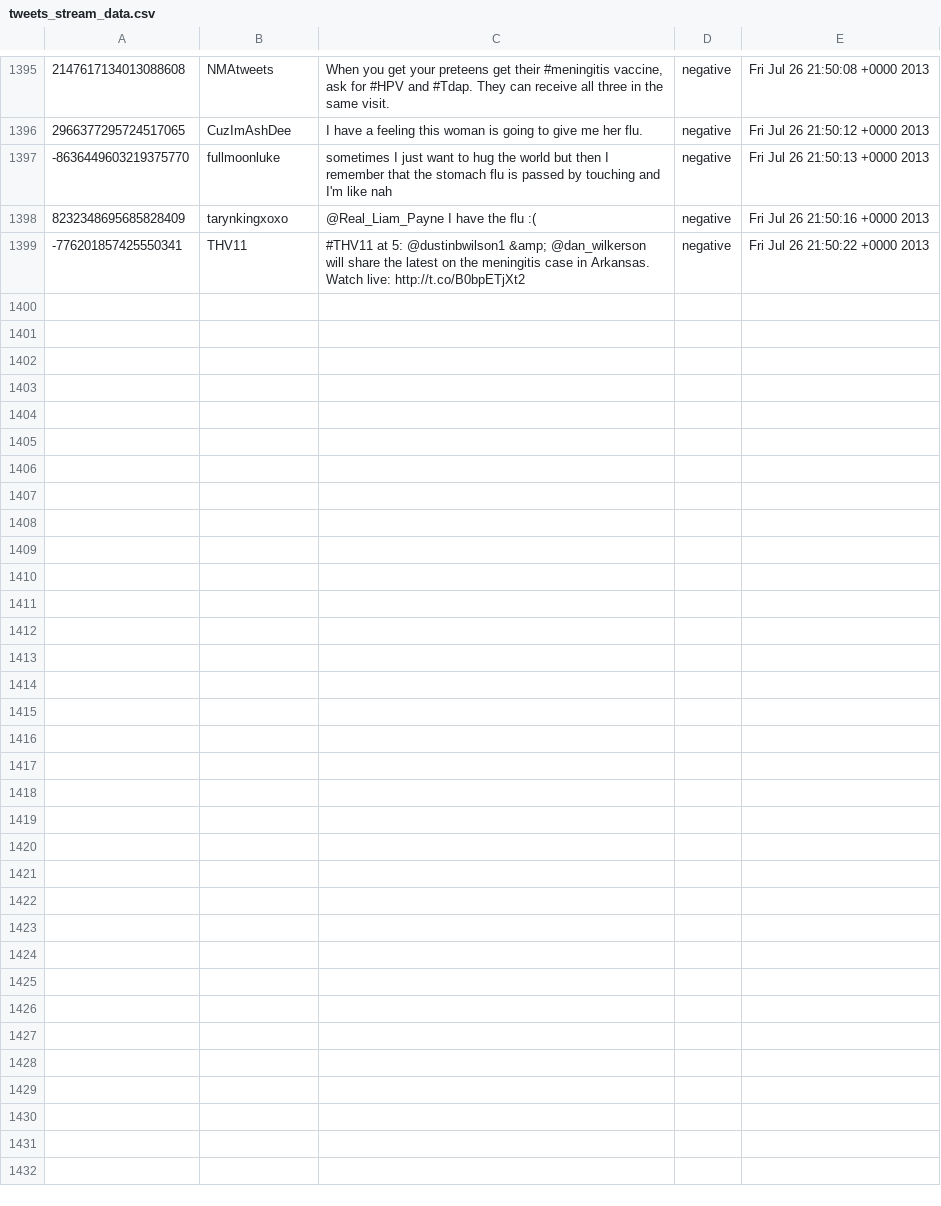
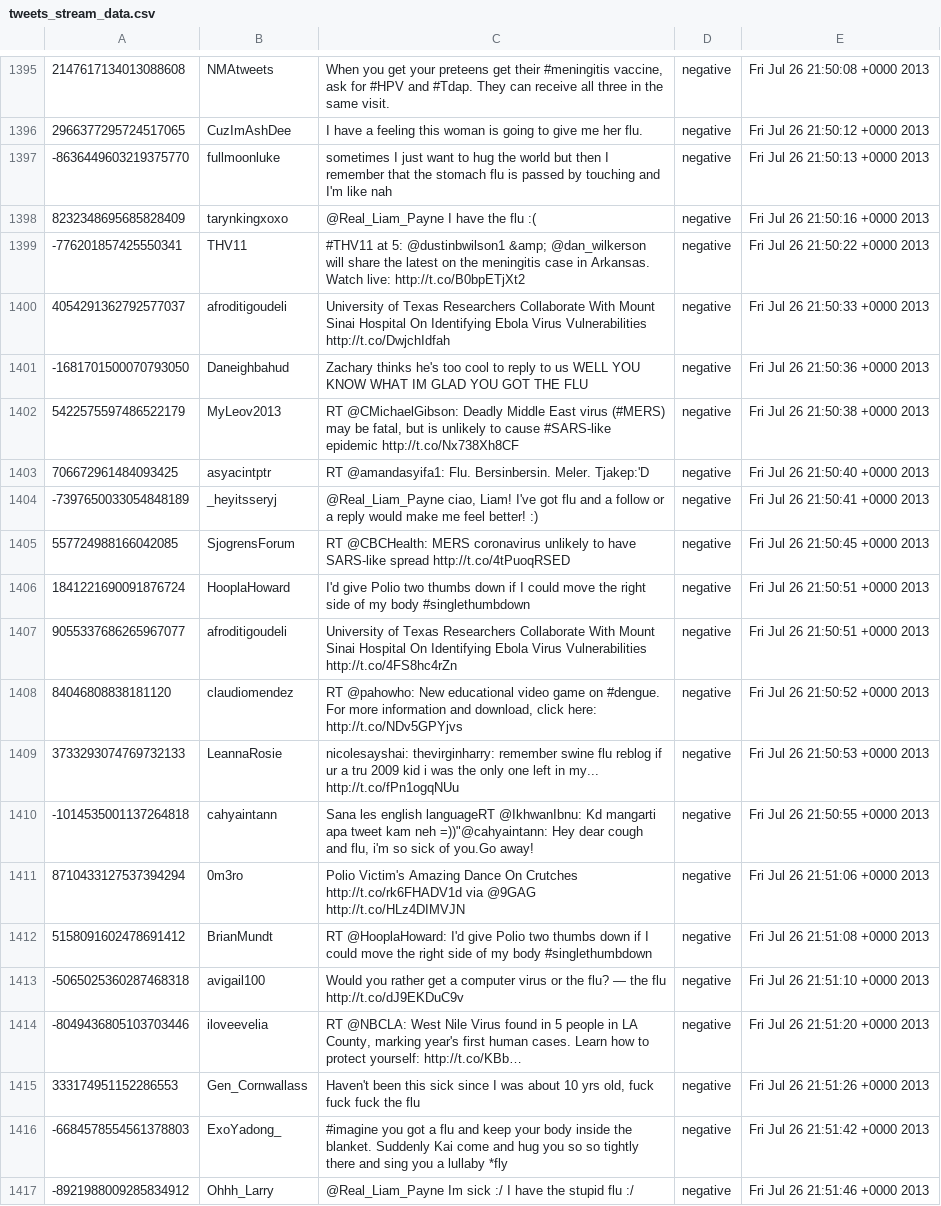
Before and after one commit to soloz/epidetect, a CSV file: corpora/twitter/tweets_stream_data.csv, drawn as a sheet; only a part is shown, gaps mark what is left out; the diff names each change by its address in the sheet, - before the commit and + after, or states it on an @@ line.

Commit message:
including tweet corpus to the corpora reorganization

```diff
--- a/corpora/twitter/tweets_stream_data.csv
+++ b/corpora/twitter/tweets_stream_data.csv
+row 1400: 4054291362792577037 | afroditigoudeli | University of Texas Researchers Collaborate With Mount Sinai Hospital On Identifying Ebola Virus Vulnerabilities http://t.co/DwjchIdfah | negative | Fri Jul 26 21:50:33 +0000 2013
+row 1401: -1681701500070793050 | Daneighbahud | Zachary thinks he's too cool to reply to us WELL YOU KNOW WHAT IM GLAD YOU GOT THE FLU | negative | Fri Jul 26 21:50:36 +0000 2013
+row 1402: 5422575597486522179 | MyLeov2013 | RT @CMichaelGibson: Deadly Middle East virus (#MERS) may be fatal, but is unlikely to cause #SARS-like epidemic http://t.co/Nx738Xh8CF | negative | Fri Jul 26 21:50:38 +0000 2013
+row 1403: 706672961484093425 | asyacintptr | RT @amandasyifa1: Flu. Bersinbersin. Meler. Tjakep:'D | negative | Fri Jul 26 21:50:40 +0000 2013
+row 1404: -7397650033054848189 | _heyitsseryj | @Real_Liam_Payne ciao, Liam! I've got flu and a follow or a reply would make me feel better! :) | negative | Fri Jul 26 21:50:41 +0000 2013
+row 1405: 557724988166042085 | SjogrensForum | RT @CBCHealth: MERS coronavirus unlikely to have SARS-like spread http://t.co/4tPuoqRSED | negative | Fri Jul 26 21:50:45 +0000 2013
+row 1406: 1841221690091876724 | HooplaHoward | I'd give Polio two thumbs down if I could move the right side of my body #singlethumbdown | negative | Fri Jul 26 21:50:51 +0000 2013
+row 1407: 9055337686265967077 | afroditigoudeli | University of Texas Researchers Collaborate With Mount Sinai Hospital On Identifying Ebola Virus Vulnerabilities http://t.co/4FS8hc4rZn | negative | Fri Jul 26 21:50:51 +0000 2013
+row 1408: 84046808838181120 | claudiomendez | RT @pahowho: New educational video game on #dengue. For more information and download, click here: http://t.co/NDv5GPYjvs | negative | Fri Jul 26 21:50:52 +0000 2013
+row 1409: 3733293074769732133 | LeannaRosie | nicolesayshai: thevirginharry: remember swine flu reblog if ur a tru 2009 kid i was the only one left in my... http://t.co/fPn1ogqNUu | negative | Fri Jul 26 21:50:53 +0000 2013
+row 1410: -1014535001137264818 | cahyaintann | Sana les english languageRT @IkhwanIbnu: Kd mangarti apa tweet kam neh =))"@cahyaintann: Hey dear cough and flu, i'm so sick of you.Go away! | negative | Fri Jul 26 21:50:55 +0000 2013
+row 1411: 8710433127537394294 | 0m3ro | Polio Victim's Amazing Dance On Crutches http://t.co/rk6FHADV1d via @9GAG http://t.co/HLz4DIMVJN | negative | Fri Jul 26 21:51:06 +0000 2013
+row 1412: 5158091602478691412 | BrianMundt | RT @HooplaHoward: I'd give Polio two thumbs down if I could move the right side of my body #singlethumbdown | negative | Fri Jul 26 21:51:08 +0000 2013
+row 1413: -5065025360287468318 | avigail100 | Would you rather get a computer virus or the flu? — the flu http://t.co/dJ9EKDuC9v | negative | Fri Jul 26 21:51:10 +0000 2013
+row 1414: -8049436805103703446 | iloveevelia | RT @NBCLA: West Nile Virus found in 5 people in LA County, marking year's first human cases. Learn how to protect yourself: http://t.co/KBb… | negative | Fri Jul 26 21:51:20 +0000 2013
+row 1415: 333174951152286553 | Gen_Cornwallass | Haven't been this sick since I was about 10 yrs old, fuck fuck fuck the flu | negative | Fri Jul 26 21:51:26 +0000 2013
+row 1416: -6684578554561378803 | ExoYadong_ | #imagine you got a flu and keep your body inside the blanket. Suddenly Kai come and hug you so so tightly there and sing you a lullaby *fly | negative | Fri Jul 26 21:51:42 +0000 2013
+row 1417: -8921988009285834912 | Ohhh_Larry | @Real_Liam_Payne Im sick :/ I have the stupid flu :/ | negative | Fri Jul 26 21:51:46 +0000 2013
```
